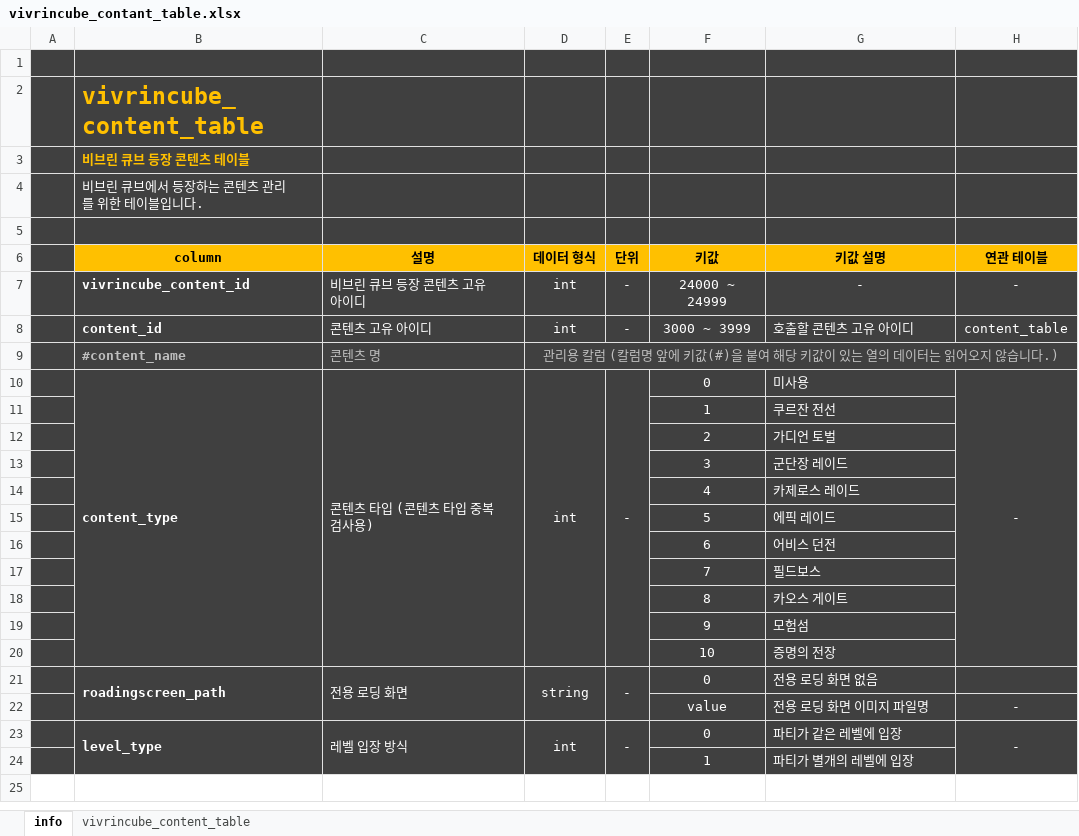
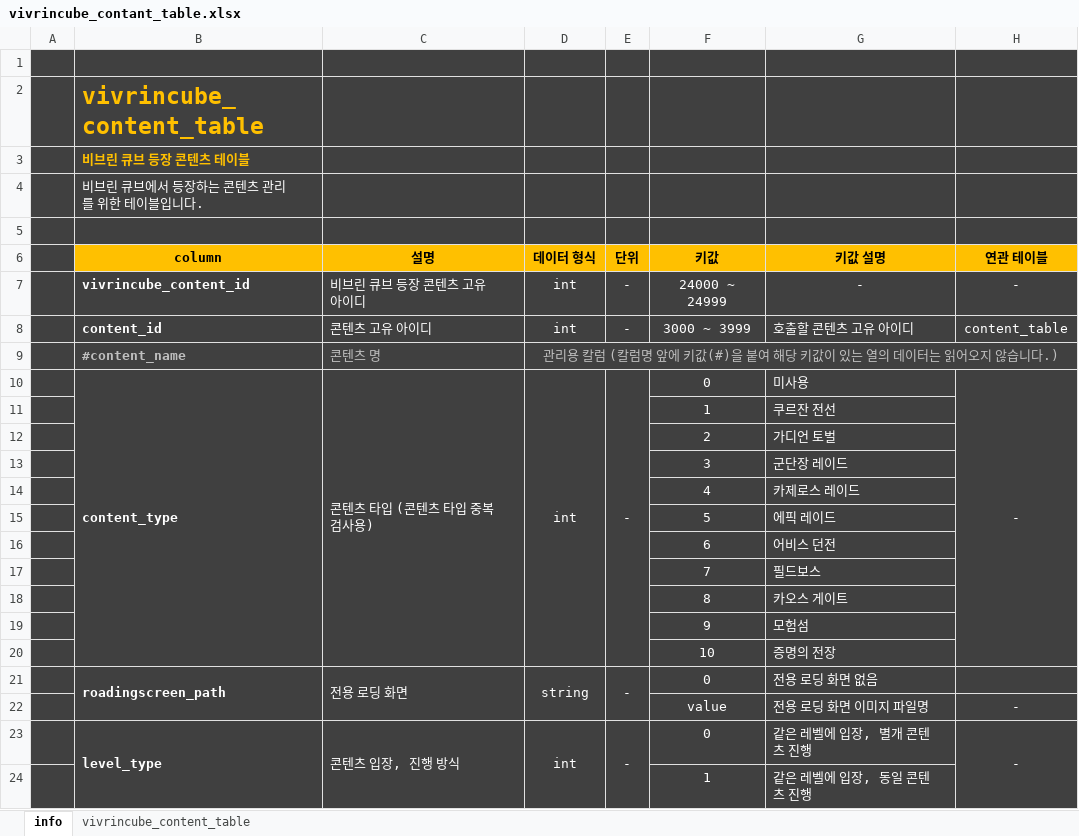
Before and after one commit to olssl1230/portfolio, an Excel workbook: 로스트아크 - 비브린 큐브 기획서/vivrincube_contant_table.xlsx, sheet info, drawn as a sheet; values as stored, in another font and other column widths than the file's, no borders; the diff names each change by its address in the sheet, - before the commit and + after, or states it on an @@ line.

```diff
--- a/로스트아크 - 비브린 큐브 기획서/vivrincube_contant_table.xlsx (sheet info)
+++ b/로스트아크 - 비브린 큐브 기획서/vivrincube_contant_table.xlsx (sheet info)
-C23 (설명): 레벨 입장 방식
+C23 (설명): 콘텐츠 입장, 진행 방식
-G23 (키값 설명): 파티가 같은 레벨에 입장
+G23 (키값 설명): 같은 레벨에 입장, 별개 콘텐츠 진행
-G24 (키값 설명): 파티가 별개의 레벨에 입장
+G24 (키값 설명): 같은 레벨에 입장, 동일 콘텐츠 진행
```
Also changed, not shown: 2 other files.
